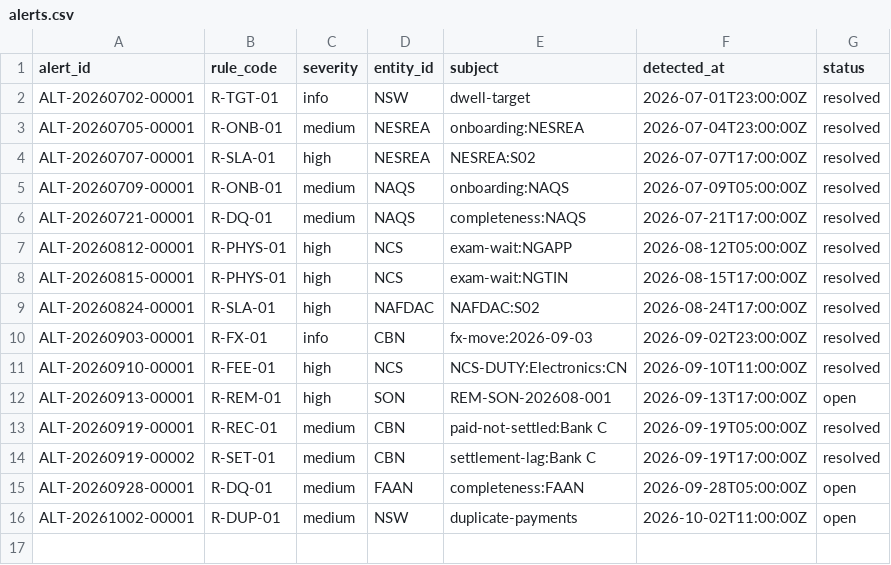
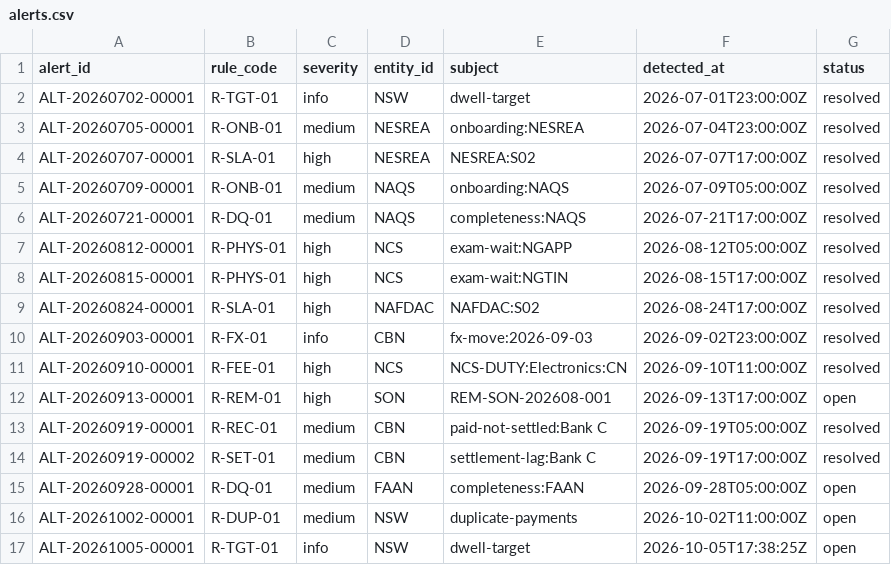
Before and after one commit to ganiyuolalekan/analytic_poc, a CSV file: reports/share/tables/alerts.csv, drawn as a sheet; the diff names each change by its address in the sheet, - before the commit and + after, or states it on an @@ line.

```diff
--- a/reports/share/tables/alerts.csv
+++ b/reports/share/tables/alerts.csv
+row 17: ALT-20261005-00001 | R-TGT-01 | info | NSW | dwell-target | 2026-10-05T17:38:25Z | open
```
Also changed, not shown: reports/share/tables/digital_physical.csv, reports/share/tables/entity_collections.csv, 24 other files.
